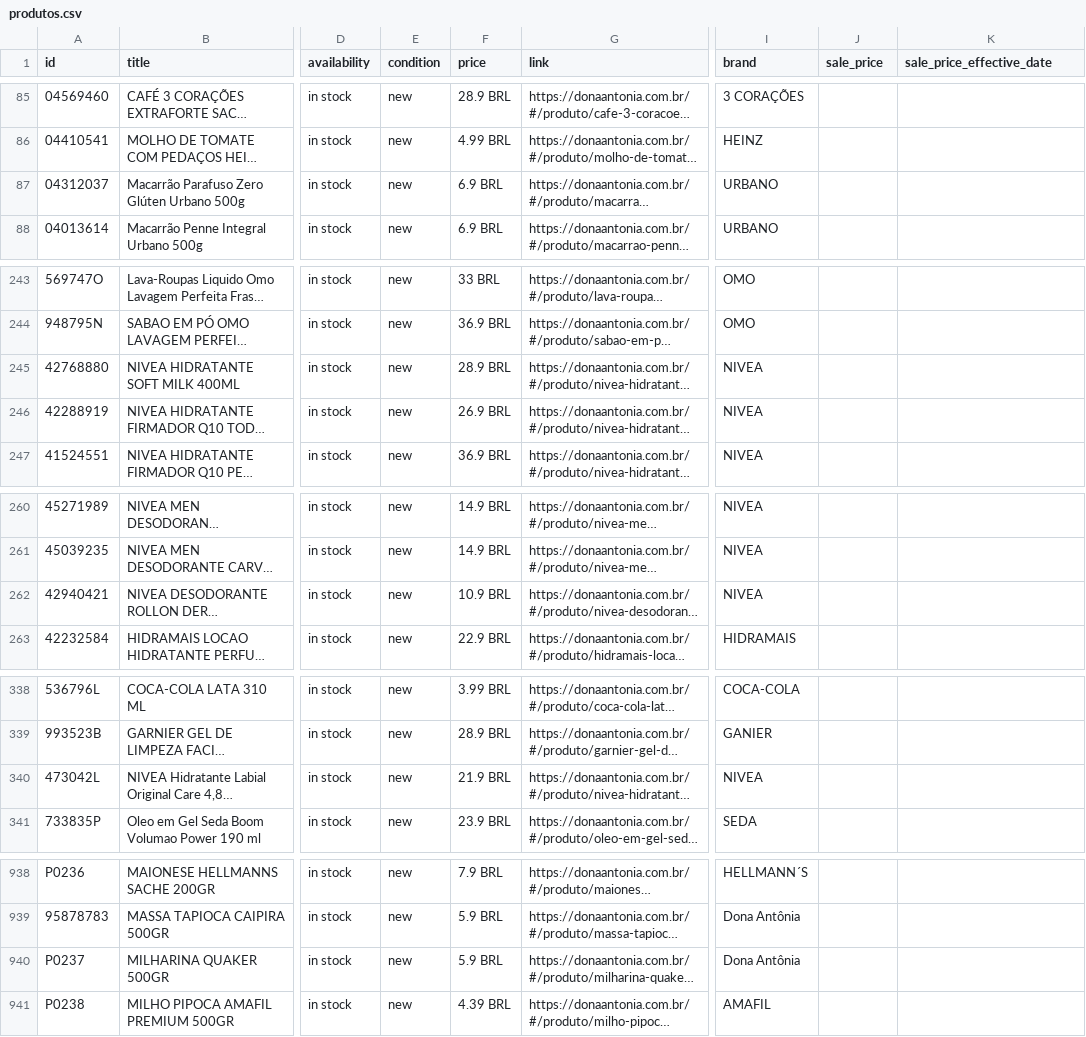
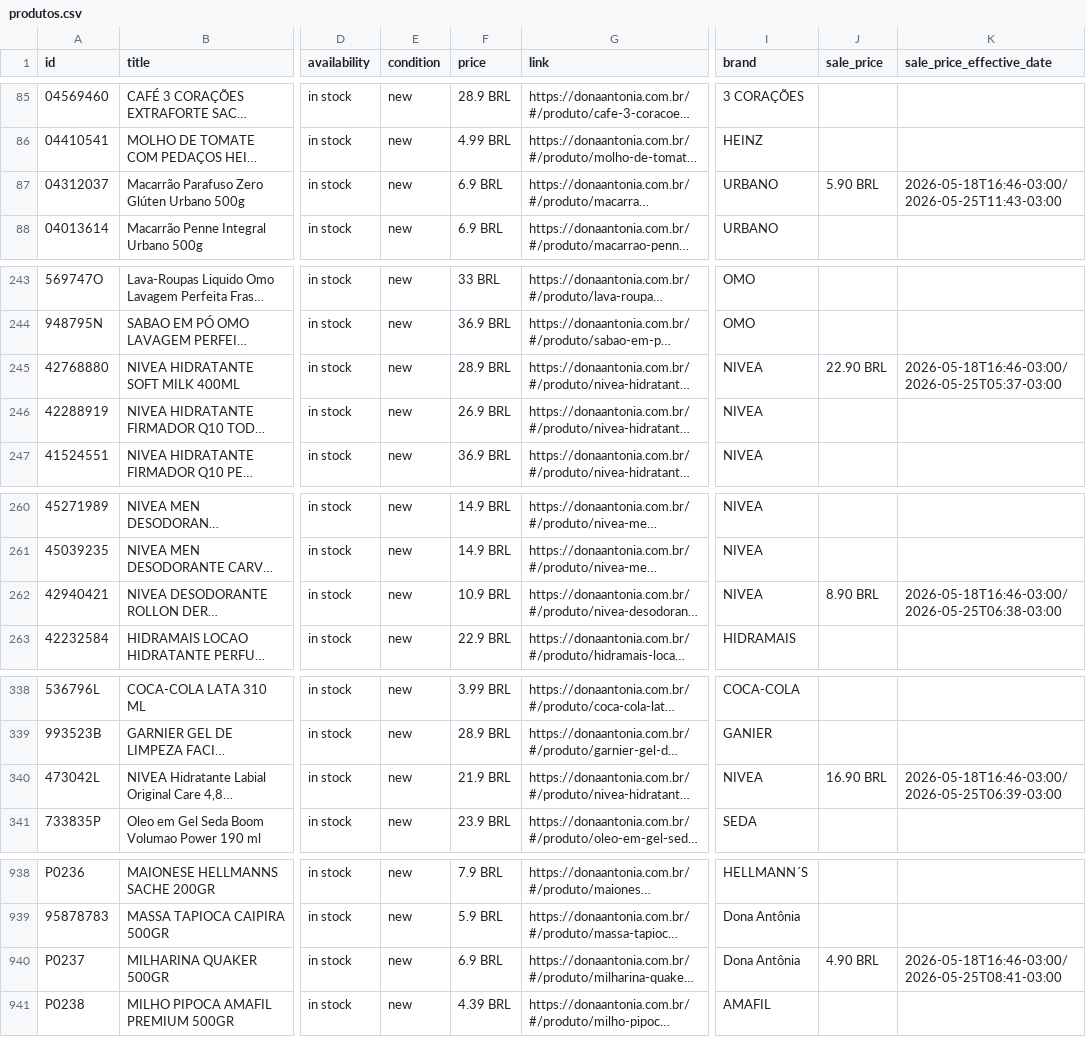
Before and after one commit to osvaldosereia/SUCEDOAN12, a CSV file: site/produtos.csv, drawn as a sheet; only a part is shown, gaps mark what is left out; long unchanged cells end in …; the diff covers the shown part only; the diff names each change by its address in the sheet, - before the commit and + after, or states it on an @@ line.

Commit message:
PIM: Atualização de Catálogo Meta CSV (Correções aplicadas)

```diff
--- a/site/produtos.csv
+++ b/site/produtos.csv
-J87 (sale_price): (empty)
+J87 (sale_price): 5.90 BRL
-K87 (sale_price_effective_date): (empty)
+K87 (sale_price_effective_date): 2026-05-18T16:46-03:00/2026-05-25T11:43-03:00
-J245 (sale_price): (empty)
+J245 (sale_price): 22.90 BRL
-K245 (sale_price_effective_date): (empty)
+K245 (sale_price_effective_date): 2026-05-18T16:46-03:00/2026-05-25T05:37-03:00
-J262 (sale_price): (empty)
+J262 (sale_price): 8.90 BRL
-K262 (sale_price_effective_date): (empty)
+K262 (sale_price_effective_date): 2026-05-18T16:46-03:00/2026-05-25T06:38-03:00
-J340 (sale_price): (empty)
+J340 (sale_price): 16.90 BRL
-K340 (sale_price_effective_date): (empty)
+K340 (sale_price_effective_date): 2026-05-18T16:46-03:00/2026-05-25T06:39-03:00
-F940 (price): 5.9 BRL
+F940 (price): 6.9 BRL
-J940 (sale_price): (empty)
+J940 (sale_price): 4.90 BRL
-K940 (sale_price_effective_date): (empty)
+K940 (sale_price_effective_date): 2026-05-18T16:46-03:00/2026-05-25T08:41-03:00
```
Also changed, not shown: 10 edited cells elsewhere in this file.
